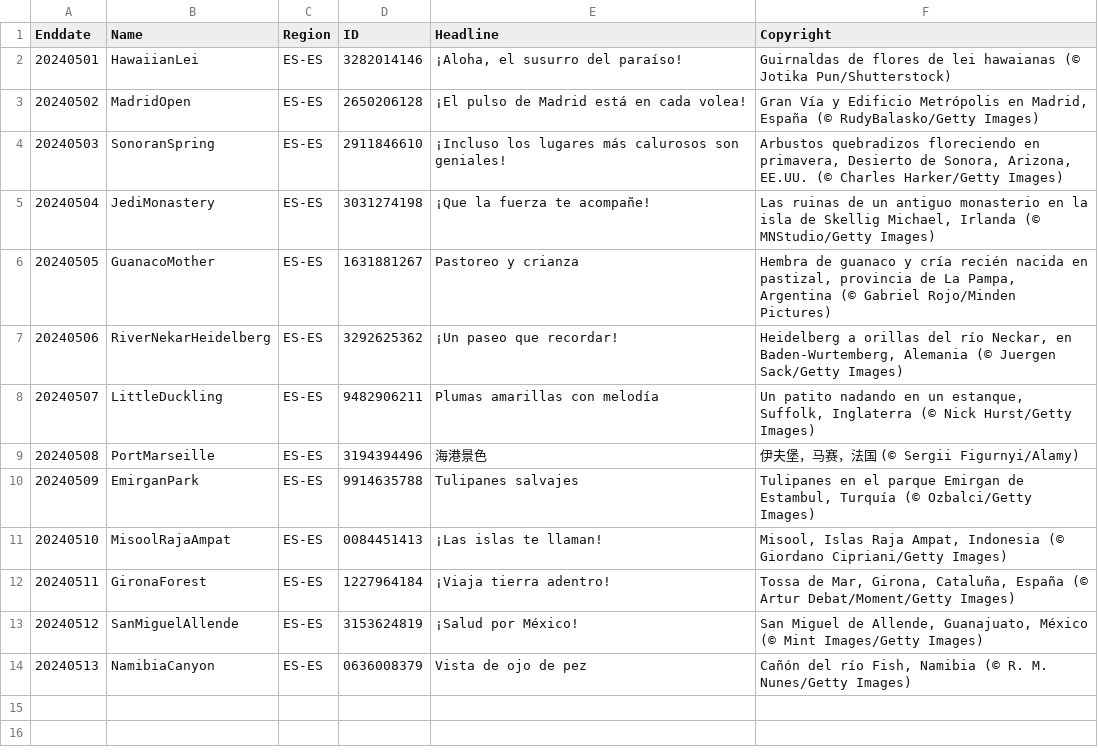
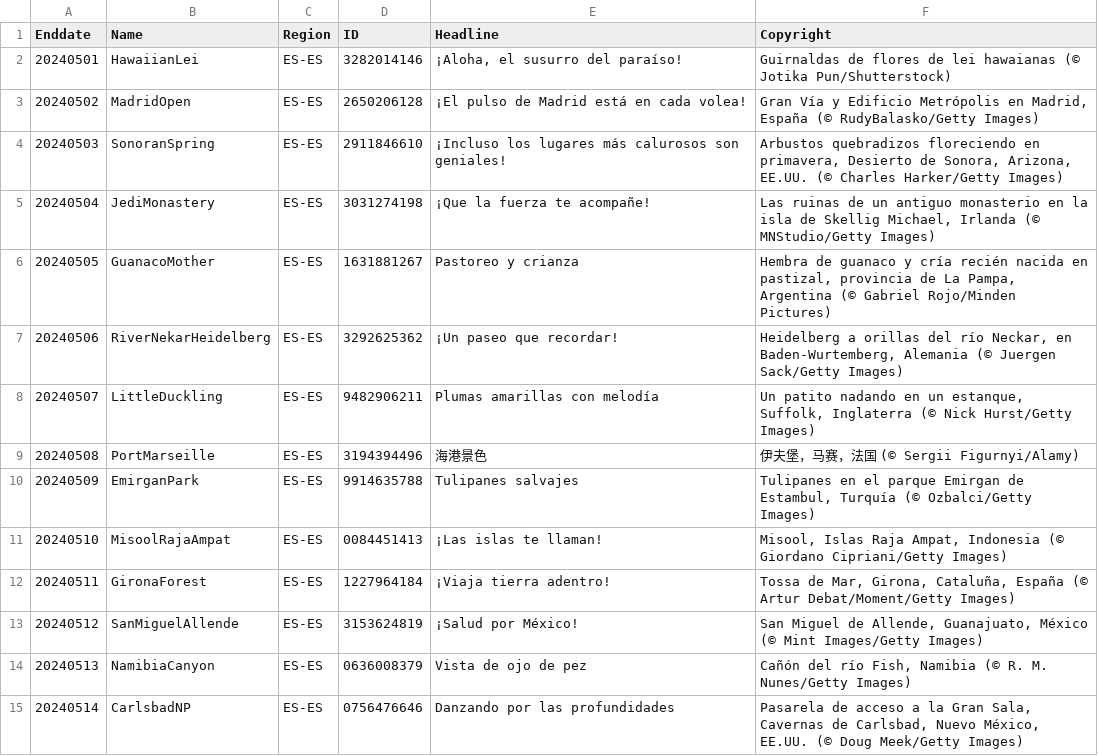
Before and after one commit to tauyoungsama/imageArchive, a CSV file: metadata/ES-ES.csv, drawn as a sheet; the diff names each change by its address in the sheet, - before the commit and + after, or states it on an @@ line.

```diff
--- a/metadata/ES-ES.csv
+++ b/metadata/ES-ES.csv
+row 15: 20240514 | CarlsbadNP | ES-ES | 0756476646 | Danzando por las profundidades | Pasarela de acceso a la Gran Sala, Cavernas de Carlsbad, Nuevo México, EE.UU. (© Doug Meek/Getty Images)
```
Also changed, not shown: metadata/DE-DE.csv, metadata/FR-FR.csv, 9 other files.
